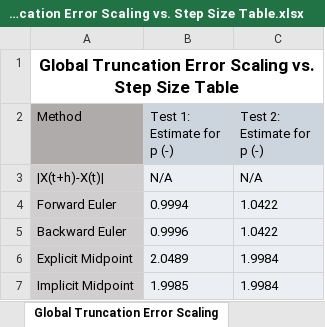
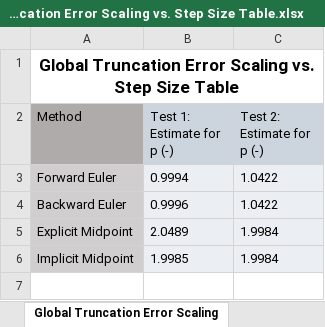
Before and after one commit to Hailee00/mth3199_assignment3, an Excel workbook: Local Truncation Error Scaling vs. Step Size Table.xlsx, sheet Global Truncation Error Scaling, drawn as a sheet; values as stored, in another font and other column widths than the file's, no borders; the diff names each change by its address in the sheet, - before the commit and + after, or states it on an @@ line.

Commit message:
update tables and fix stability plots

```diff
--- a/Local Truncation Error Scaling vs. Step Size Table.xlsx (sheet Global Truncation Error Scaling)
+++ b/Local Truncation Error Scaling vs. Step Size Table.xlsx (sheet Global Truncation Error Scaling)
-row 3: |X(t+h)-X(t)| | N/A | N/A
```
Also changed, not shown: sheet Global Truncation Scaling vs. R, other sheet tabs, 8 other files.
